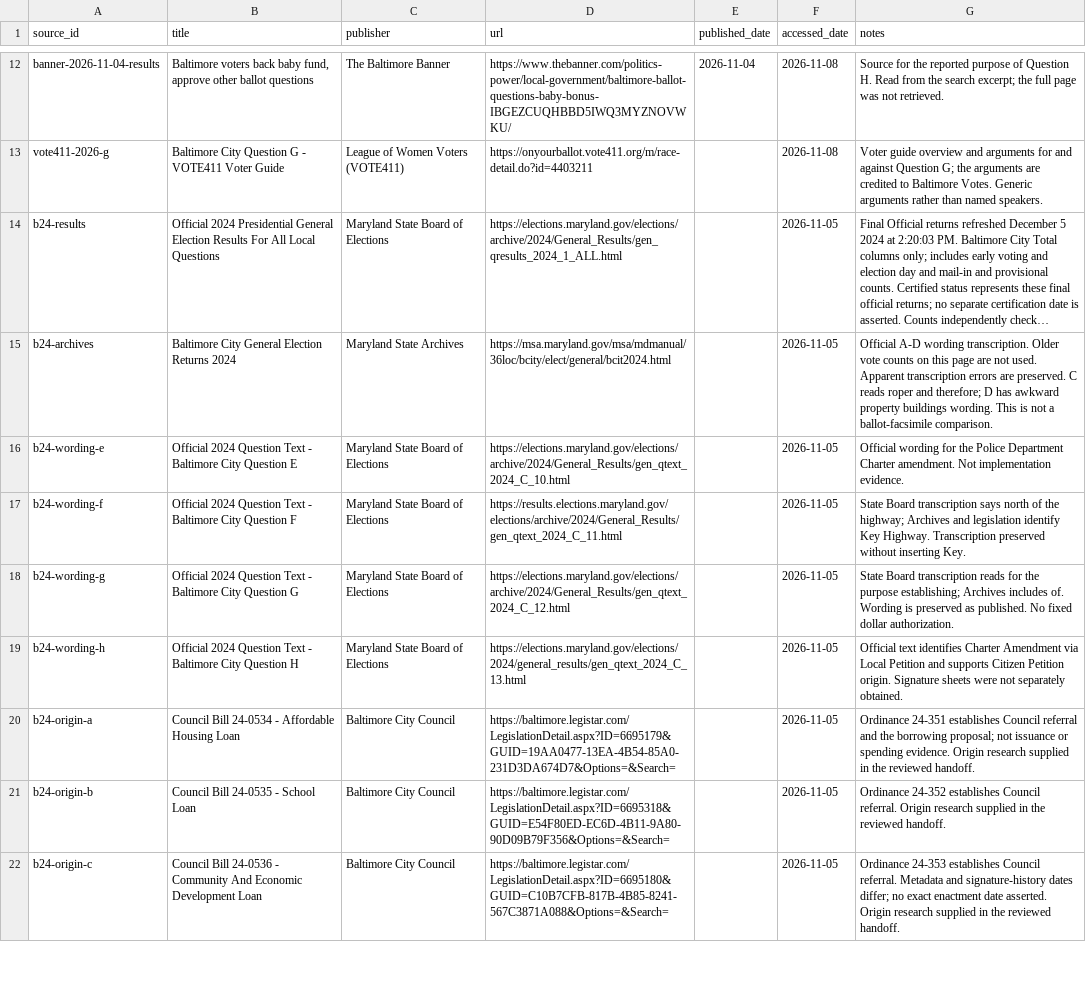
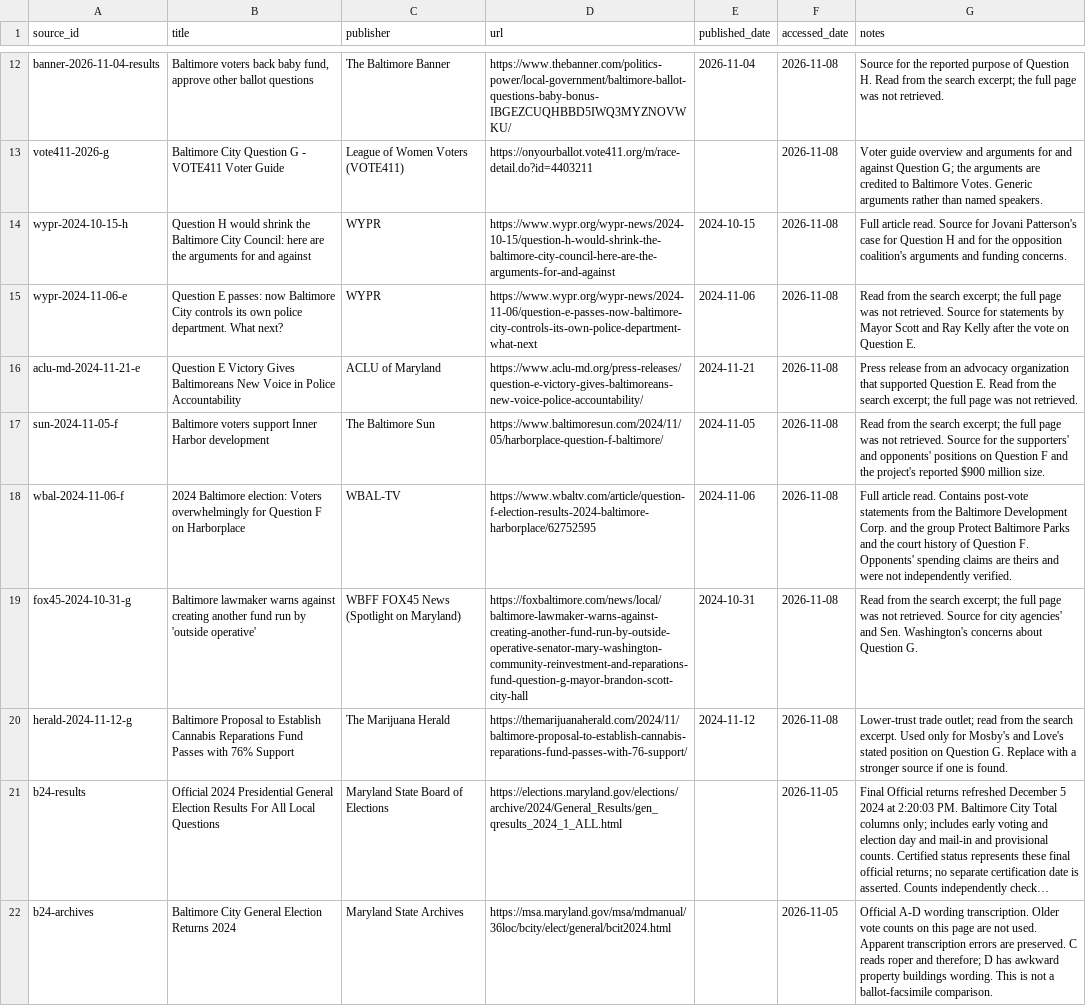
Before and after one commit to andersoneverett/ballot, a CSV file: data/sources.csv, drawn as a sheet; only a part is shown, gaps mark what is left out; the shorter side is filled out with more unchanged rows; long unchanged cells end in …; the diff names each change by its address in the sheet, - before the commit and + after, or states it on an @@ line.

Commit message:
Add sourced arguments for 2024 Questions E-H and register the linked sources

```diff
--- a/data/sources.csv
+++ b/data/sources.csv
+row 14: wypr-2024-10-15-h | Question H would shrink the Baltimore City Council: here are the arguments for and against | WYPR | https://www.wypr.org/wypr-news/2024-10-15/question-h-would-shrink-the-baltimore-city-council-here-are-the-arguments-for-and-against | 2024-10-15 | 2026-11-08 | Full article read. Source for Jovani Patterson's case for Question H and for the opposition coalition's arguments and funding concerns.
+row 15: wypr-2024-11-06-e | Question E passes: now Baltimore City controls its own police department. What next? | WYPR | https://www.wypr.org/wypr-news/2024-11-06/question-e-passes-now-baltimore-city-controls-its-own-police-department-what-next | 2024-11-06 | 2026-11-08 | Read from the search excerpt; the full page was not retrieved. Source for statements by Mayor Scott and Ray Kelly after the vote on Question E.
+row 16: aclu-md-2024-11-21-e | Question E Victory Gives Baltimoreans New Voice in Police Accountability | ACLU of Maryland | https://www.aclu-md.org/press-releases/question-e-victory-gives-baltimoreans-new-voice-police-accountability/ | 2024-11-21 | 2026-11-08 | Press release from an advocacy organization that supported Question E. Read from the search excerpt; the full page was not retrieved.
+row 17: sun-2024-11-05-f | Baltimore voters support Inner Harbor development | The Baltimore Sun | https://www.baltimoresun.com/2024/11/05/harborplace-question-f-baltimore/ | 2024-11-05 | 2026-11-08 | Read from the search excerpt; the full page was not retrieved. Source for the supporters' and opponents' positions on Question F and the project's reported $900 million size.
+row 18: wbal-2024-11-06-f | 2024 Baltimore election: Voters overwhelmingly for Question F on Harborplace | WBAL-TV | https://www.wbaltv.com/article/question-f-election-results-2024-baltimore-harborplace/62752595 | 2024-11-06 | 2026-11-08 | Full article read. Contains post-vote statements from the Baltimore Development Corp. and the group Protect Baltimore Parks and the court history of Question F. Opponents' spending claims are theirs and were not independently verified.
+row 19: fox45-2024-10-31-g | Baltimore lawmaker warns against creating another fund run by 'outside operative' | WBFF FOX45 News (Spotlight on Maryland) | https://foxbaltimore.com/news/local/baltimore-lawmaker-warns-against-creating-another-fund-run-by-outside-operative-senator-mary-washington-community-reinvestment-and-reparations-fund-question-g-mayor-brandon-scott-city-hall | 2024-10-31 | 2026-11-08 | Read from the search excerpt; the full page was not retrieved. Source for city agencies' and Sen. Washington's concerns about Question G.
+row 20: herald-2024-11-12-g | Baltimore Proposal to Establish Cannabis Reparations Fund Passes with 76% Support | The Marijuana Herald | https://themarijuanaherald.com/2024/11/baltimore-proposal-to-establish-cannabis-reparations-fund-passes-with-76-support/ | 2024-11-12 | 2026-11-08 | Lower-trust trade outlet; read from the search excerpt. Used only for Mosby's and Love's stated position on Question G. Replace with a stronger source if one is found.
```
Also changed, not shown: data/measures.csv.
